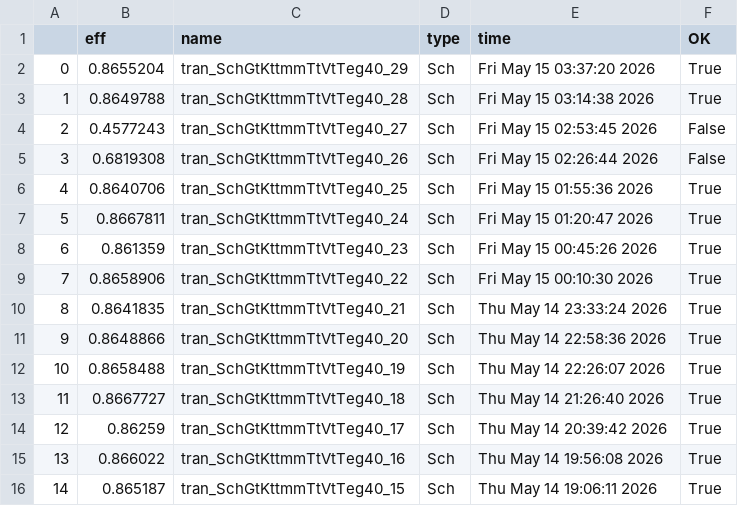
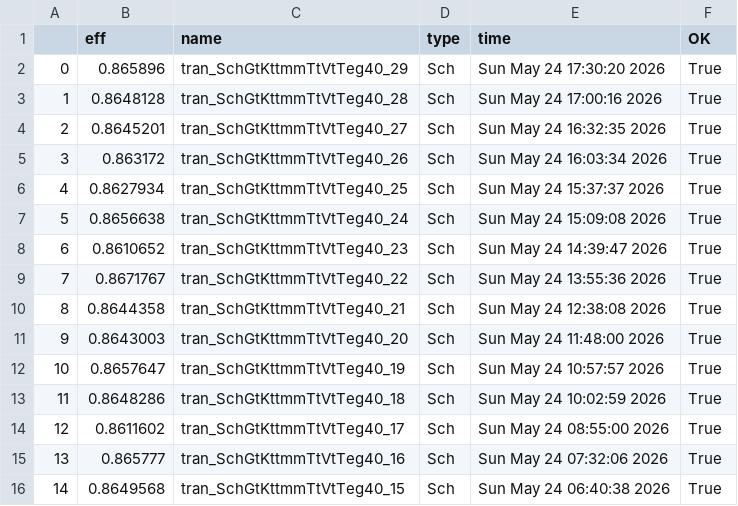
Before and after one commit to analogicus/lelo_svod_sky130A, a CSV file: sim/LELO_SVOD_0V8_BOOST/results/tran_Sch_mc.csv, drawn as a sheet; only a part is shown; the diff covers the shown part only.

```diff
--- a/sim/LELO_SVOD_0V8_BOOST/results/tran_Sch_mc.csv
+++ b/sim/LELO_SVOD_0V8_BOOST/results/tran_Sch_mc.csv
@@ -1,16 +1,16 @@
 ,eff,name,type,time,OK
-0,0.8655204,tran_SchGtKttmmTtVtTeg40_29,Sch,Fri May 15 03:37:20 2026,True
-1,0.8649788,tran_SchGtKttmmTtVtTeg40_28,Sch,Fri May 15 03:14:38 2026,True
-2,0.4577243,tran_SchGtKttmmTtVtTeg40_27,Sch,Fri May 15 02:53:45 2026,False
-3,0.6819308,tran_SchGtKttmmTtVtTeg40_26,Sch,Fri May 15 02:26:44 2026,False
-4,0.8640706,tran_SchGtKttmmTtVtTeg40_25,Sch,Fri May 15 01:55:36 2026,True
-5,0.8667811,tran_SchGtKttmmTtVtTeg40_24,Sch,Fri May 15 01:20:47 2026,True
-6,0.861359,tran_SchGtKttmmTtVtTeg40_23,Sch,Fri May 15 00:45:26 2026,True
-7,0.8658906,tran_SchGtKttmmTtVtTeg40_22,Sch,Fri May 15 00:10:30 2026,True
-8,0.8641835,tran_SchGtKttmmTtVtTeg40_21,Sch,Thu May 14 23:33:24 2026,True
-9,0.8648866,tran_SchGtKttmmTtVtTeg40_20,Sch,Thu May 14 22:58:36 2026,True
-10,0.8658488,tran_SchGtKttmmTtVtTeg40_19,Sch,Thu May 14 22:26:07 2026,True
-11,0.8667727,tran_SchGtKttmmTtVtTeg40_18,Sch,Thu May 14 21:26:40 2026,True
-12,0.86259,tran_SchGtKttmmTtVtTeg40_17,Sch,Thu May 14 20:39:42 2026,True
-13,0.866022,tran_SchGtKttmmTtVtTeg40_16,Sch,Thu May 14 19:56:08 2026,True
-14,0.865187,tran_SchGtKttmmTtVtTeg40_15,Sch,Thu May 14 19:06:11 2026,True
+0,0.865896,tran_SchGtKttmmTtVtTeg40_29,Sch,Sun May 24 17:30:20 2026,True
+1,0.8648128,tran_SchGtKttmmTtVtTeg40_28,Sch,Sun May 24 17:00:16 2026,True
+2,0.8645201,tran_SchGtKttmmTtVtTeg40_27,Sch,Sun May 24 16:32:35 2026,True
+3,0.863172,tran_SchGtKttmmTtVtTeg40_26,Sch,Sun May 24 16:03:34 2026,True
+4,0.8627934,tran_SchGtKttmmTtVtTeg40_25,Sch,Sun May 24 15:37:37 2026,True
+5,0.8656638,tran_SchGtKttmmTtVtTeg40_24,Sch,Sun May 24 15:09:08 2026,True
+6,0.8610652,tran_SchGtKttmmTtVtTeg40_23,Sch,Sun May 24 14:39:47 2026,True
+7,0.8671767,tran_SchGtKttmmTtVtTeg40_22,Sch,Sun May 24 13:55:36 2026,True
+8,0.8644358,tran_SchGtKttmmTtVtTeg40_21,Sch,Sun May 24 12:38:08 2026,True
+9,0.8643003,tran_SchGtKttmmTtVtTeg40_20,Sch,Sun May 24 11:48:00 2026,True
+10,0.8657647,tran_SchGtKttmmTtVtTeg40_19,Sch,Sun May 24 10:57:57 2026,True
+11,0.8648286,tran_SchGtKttmmTtVtTeg40_18,Sch,Sun May 24 10:02:59 2026,True
+12,0.8611602,tran_SchGtKttmmTtVtTeg40_17,Sch,Sun May 24 08:55:00 2026,True
+13,0.865777,tran_SchGtKttmmTtVtTeg40_16,Sch,Sun May 24 07:32:06 2026,True
+14,0.8649568,tran_SchGtKttmmTtVtTeg40_15,Sch,Sun May 24 06:40:38 2026,True
```
Also changed, not shown: 30 edited cells elsewhere in this file, sim/LELO_SVOD_0V8_BOOST/results/tran_Sch_etc.csv, sim/LELO_SVOD_1V8_BOOST/results/tran_Sch_etc.csv, 54 other files.
